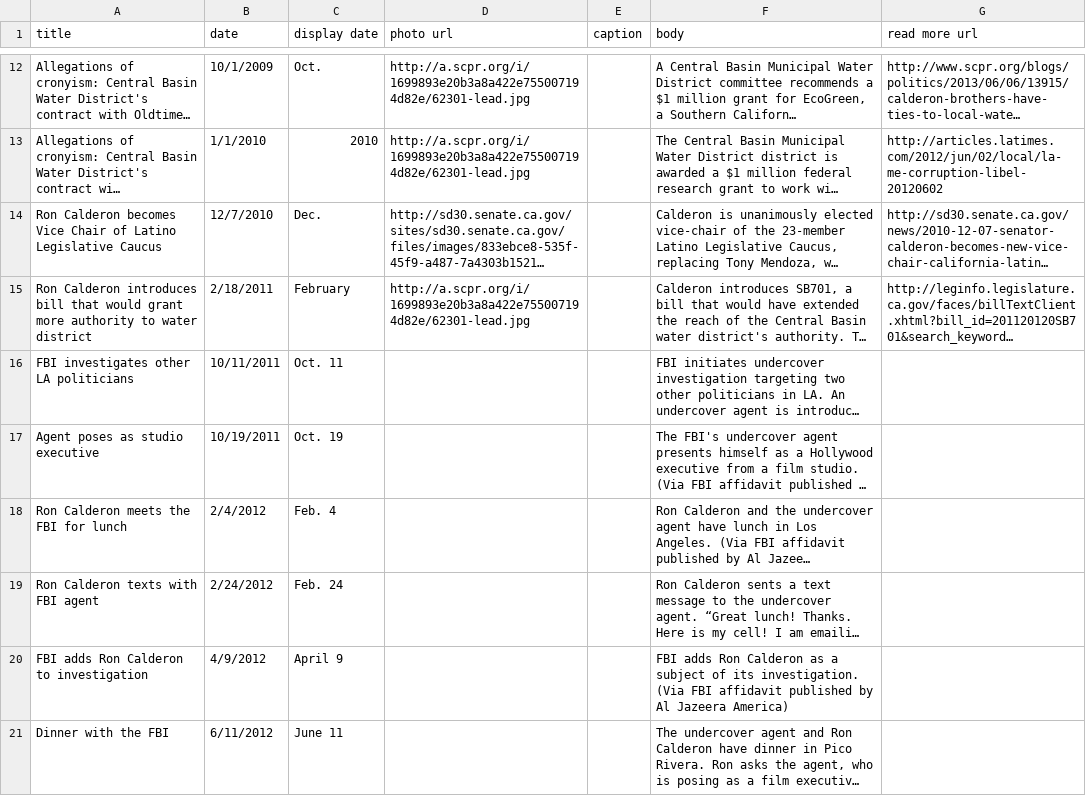
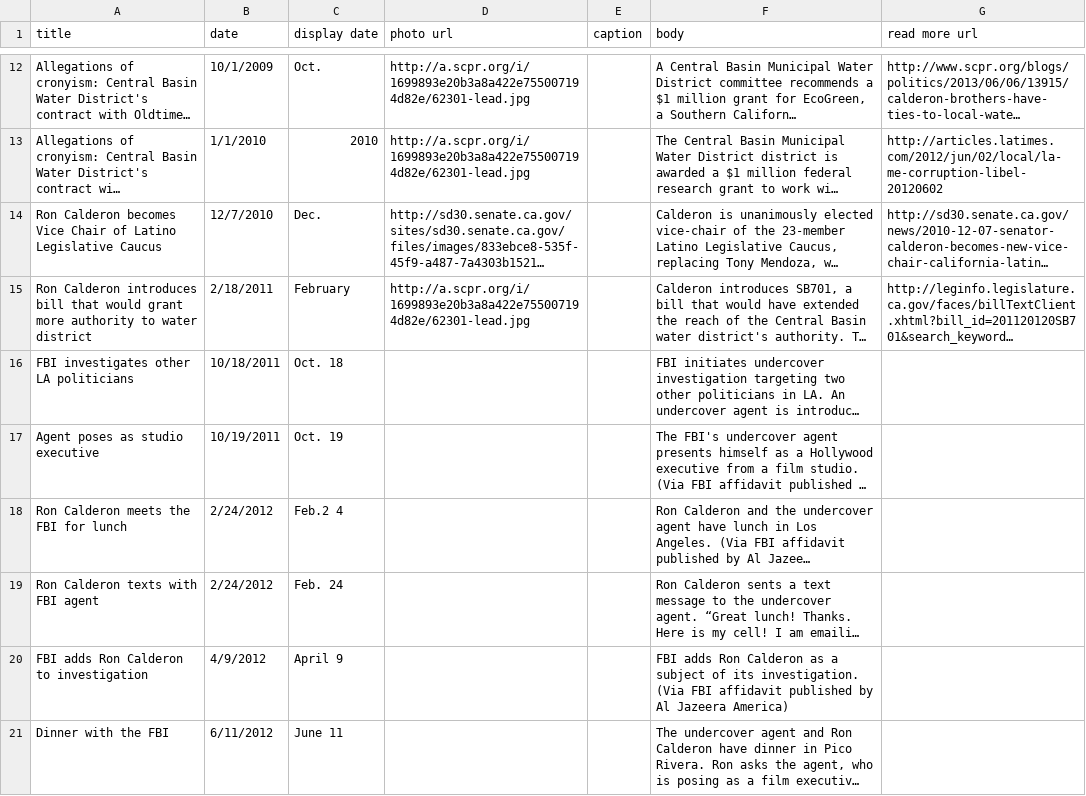
Before and after one commit to SCPR/static-projects, a CSV file: timelines/calderon-timeline/static-files/data/timeline_ron_calderon.csv, drawn as a sheet; only a part is shown, gaps mark what is left out; long unchanged cells end in …; the diff covers the shown part only; the diff names each change by its address in the sheet, - before the commit and + after, or states it on an @@ line.

Commit message:
updates static data file for timeline

```diff
--- a/timelines/calderon-timeline/static-files/data/timeline_ron_calderon.csv
+++ b/timelines/calderon-timeline/static-files/data/timeline_ron_calderon.csv
-B16 (date): 10/11/2011
+B16 (date): 10/18/2011
-C16 (display date): Oct. 11
+C16 (display date): Oct. 18
-B18 (date): 2/4/2012
+B18 (date): 2/24/2012
-C18 (display date): Feb. 4
+C18 (display date): Feb.2 4
```
Also changed, not shown: 5 edited cells elsewhere in this file, 1 other file.
